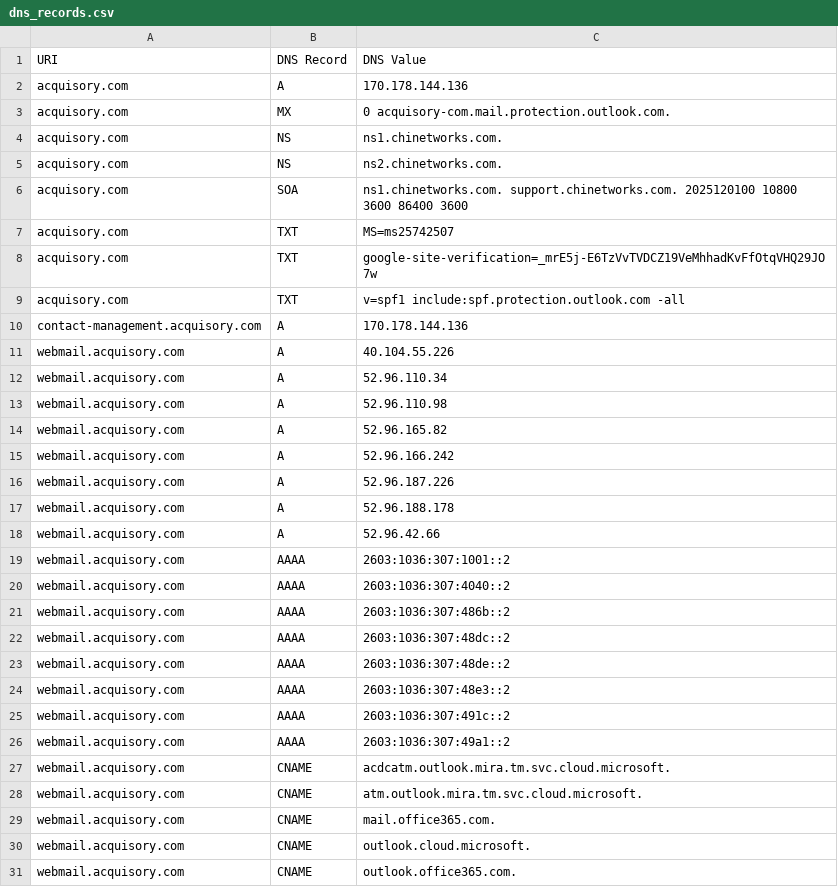
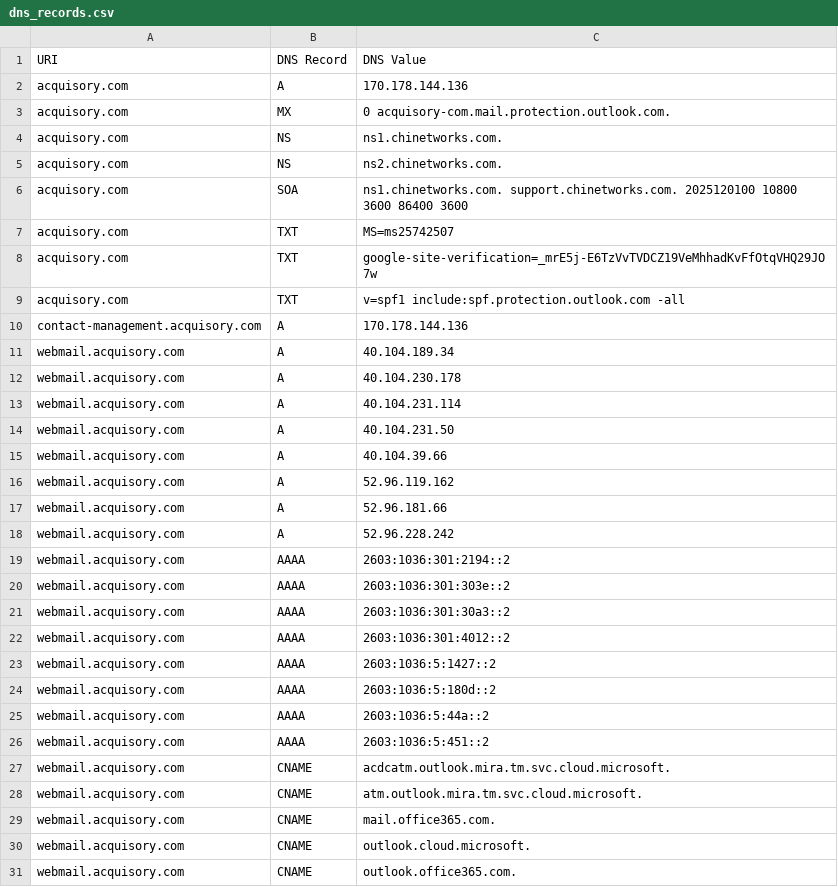
Before and after one commit to ayushmanchhabra/hacking, a CSV file: targets/acquisory.com/dns_records.csv, drawn as a sheet.

```diff
--- a/targets/acquisory.com/dns_records.csv
+++ b/targets/acquisory.com/dns_records.csv
@@ -10,18 +10,18 @@ acquisory.com,TXT,"v=spf1 include:spf.protection.outlook.com -all"
 contact-management.acquisory.com,A,170.178.144.136
-webmail.acquisory.com,A,40.104.55.226
-webmail.acquisory.com,A,52.96.110.34
-webmail.acquisory.com,A,52.96.110.98
-webmail.acquisory.com,A,52.96.165.82
-webmail.acquisory.com,A,52.96.166.242
-webmail.acquisory.com,A,52.96.187.226
-webmail.acquisory.com,A,52.96.188.178
-webmail.acquisory.com,A,52.96.42.66
-webmail.acquisory.com,AAAA,2603:1036:307:1001::2
-webmail.acquisory.com,AAAA,2603:1036:307:4040::2
-webmail.acquisory.com,AAAA,2603:1036:307:486b::2
-webmail.acquisory.com,AAAA,2603:1036:307:48dc::2
-webmail.acquisory.com,AAAA,2603:1036:307:48de::2
-webmail.acquisory.com,AAAA,2603:1036:307:48e3::2
-webmail.acquisory.com,AAAA,2603:1036:307:491c::2
-webmail.acquisory.com,AAAA,2603:1036:307:49a1::2
+webmail.acquisory.com,A,40.104.189.34
+webmail.acquisory.com,A,40.104.230.178
+webmail.acquisory.com,A,40.104.231.114
+webmail.acquisory.com,A,40.104.231.50
+webmail.acquisory.com,A,40.104.39.66
+webmail.acquisory.com,A,52.96.119.162
+webmail.acquisory.com,A,52.96.181.66
+webmail.acquisory.com,A,52.96.228.242
+webmail.acquisory.com,AAAA,2603:1036:301:2194::2
+webmail.acquisory.com,AAAA,2603:1036:301:303e::2
+webmail.acquisory.com,AAAA,2603:1036:301:30a3::2
+webmail.acquisory.com,AAAA,2603:1036:301:4012::2
+webmail.acquisory.com,AAAA,2603:1036:5:1427::2
+webmail.acquisory.com,AAAA,2603:1036:5:180d::2
+webmail.acquisory.com,AAAA,2603:1036:5:44a::2
+webmail.acquisory.com,AAAA,2603:1036:5:451::2
 webmail.acquisory.com,CNAME,acdcatm.outlook.mira.tm.svc.cloud.microsoft.
```
Also changed, not shown: targets/asyncawakestudio/tls_certificates.csv, 4 other files.
